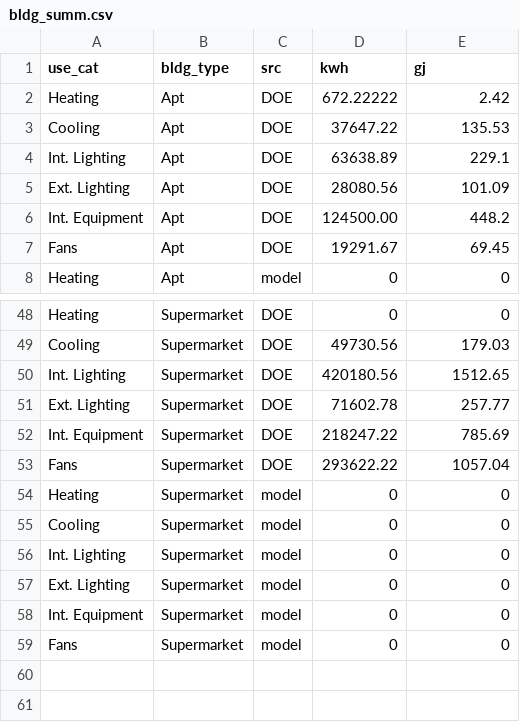
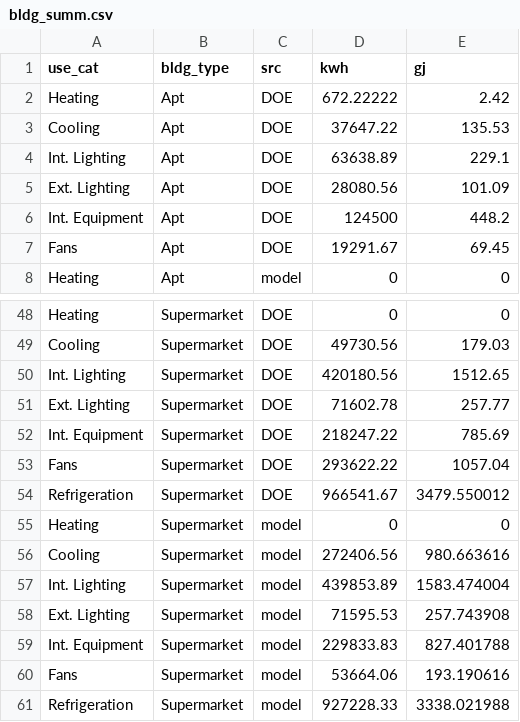
Before and after one commit to jric376/clca-batt, a CSV file: inputs/bldg_summ.csv, drawn as a sheet; only a part is shown, gaps mark what is left out.

Commit message:
Add supermarket time-series and plots

```diff
--- a/inputs/bldg_summ.csv
+++ b/inputs/bldg_summ.csv
@@ -5,3 +5,3 @@ Int. Lighting,Apt,DOE,63638.89,229.1
 Ext. Lighting,Apt,DOE,28080.56,101.09
-Int. Equipment,Apt,DOE,124500.00,448.2
+Int. Equipment,Apt,DOE,124500,448.2
 Fans,Apt,DOE,19291.67,69.45
@@ -53,7 +53,9 @@ Int. Equipment,Supermarket,DOE,218247.22,785.69
 Fans,Supermarket,DOE,293622.22,1057.04
+Refrigeration,Supermarket,DOE,966541.67,3479.550012
 Heating,Supermarket,model,0,0
-Cooling,Supermarket,model,0,0
-Int. Lighting,Supermarket,model,0,0
-Ext. Lighting,Supermarket,model,0,0
-Int. Equipment,Supermarket,model,0,0
-Fans,Supermarket,model,0,0
+Cooling,Supermarket,model,272406.56,980.663616
+Int. Lighting,Supermarket,model,439853.89,1583.474004
+Ext. Lighting,Supermarket,model,71595.53,257.743908
+Int. Equipment,Supermarket,model,229833.83,827.401788
+Fans,Supermarket,model,53664.06,193.190616
+Refrigeration,Supermarket,model,927228.33,3338.021988
```
Also changed, not shown: 4 other files.
